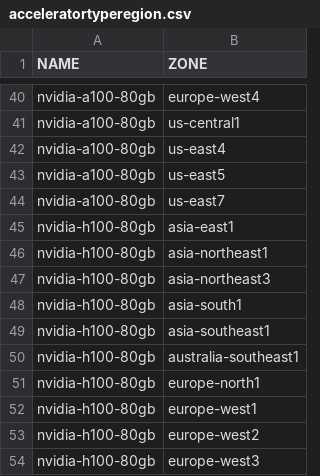
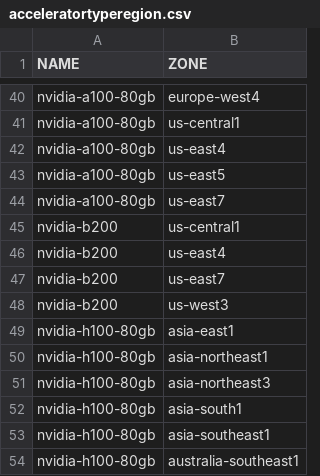
Before and after one commit to Cyclenerd/google-cloud-pricing-cost-calculator, a CSV file: tools/acceleratortyperegion.csv, drawn as a sheet; only a part is shown, gaps mark what is left out; the shorter side is filled out with more unchanged rows.

```diff
--- a/tools/acceleratortyperegion.csv
+++ b/tools/acceleratortyperegion.csv
@@ -44,2 +44,6 @@ nvidia-a100-80gb;us-east5
 nvidia-a100-80gb;us-east7
+nvidia-b200;us-central1
+nvidia-b200;us-east4
+nvidia-b200;us-east7
+nvidia-b200;us-west3
 nvidia-h100-80gb;asia-east1
```
Also changed, not shown: tools/acceleratortypes.csv, tools/machinetyperegion.csv, 1 other file.
